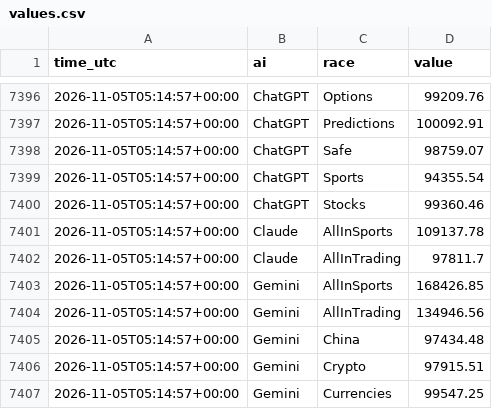
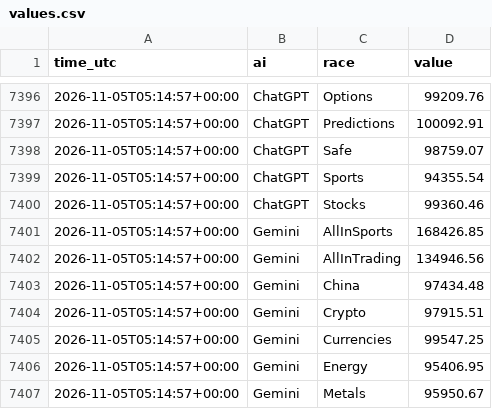
Before and after one commit to freshlypicked00-collab/aipapertrades, a CSV file: data/values.csv, drawn as a sheet; only a part is shown, gaps mark what is left out; the shorter side is filled out with more unchanged rows; the diff covers the shown part only.

```diff
--- a/data/values.csv
+++ b/data/values.csv
@@ -7400,4 +7400,2 @@ time_utc,ai,race,value
 2026-11-05T05:14:57+00:00,ChatGPT,Stocks,99360.46
-2026-11-05T05:14:57+00:00,Claude,AllInSports,109137.78
-2026-11-05T05:14:57+00:00,Claude,AllInTrading,97811.7
 2026-11-05T05:14:57+00:00,Gemini,AllInSports,168426.85
```
Also changed, not shown: 26 added rows elsewhere in this file, 13 other files.
